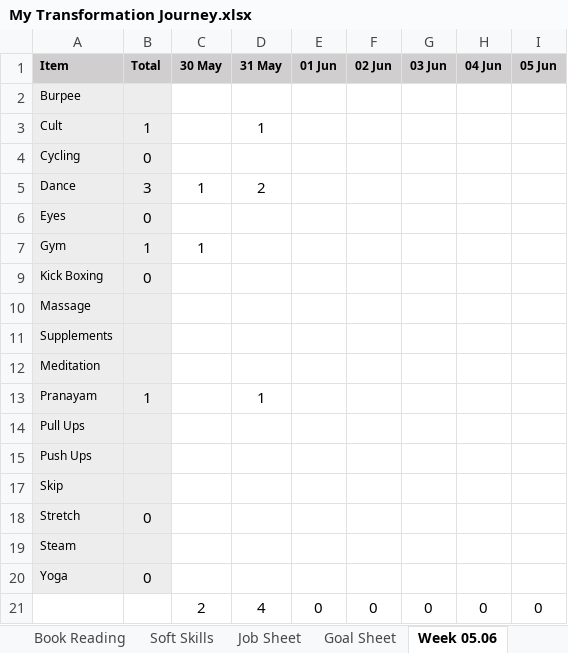
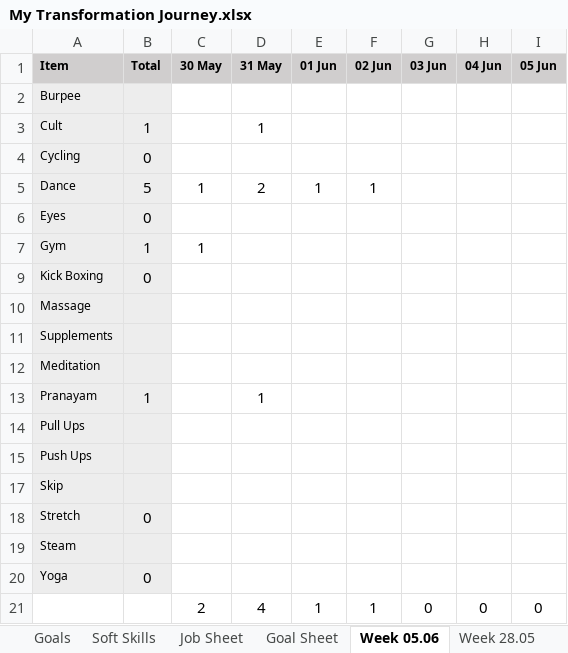
Before and after one commit to naresh-architect/Awakening-The-Giant-Naresh-Chaurasia, an Excel workbook: My Transformation Journey.xlsx, sheet Week 05.06, drawn as a sheet; values as stored, in another font and other column widths than the file's, no borders; charts and pictures not drawn; the diff names each change by its address in the sheet, - before the commit and + after, or states it on an @@ line.

```diff
--- a/My Transformation Journey.xlsx (sheet Week 05.06)
+++ b/My Transformation Journey.xlsx (sheet Week 05.06)
-sheet tab: Book Reading
+sheet tab: Goals
-B5 (Total): 3
+B5 (Total): 5
-E5 (01 Jun): (empty)
+E5 (01 Jun): 1
-F5 (02 Jun): (empty)
+F5 (02 Jun): 1
-E21 (01 Jun): 0
+E21 (01 Jun): 1
-F21 (02 Jun): 0
+F21 (02 Jun): 1
```
Also changed, not shown: sheet Goals, sheet Week 28.05, sheet Job Sheet, formulas that keep their value, hidden cells, charts or pictures, 3 other files.
